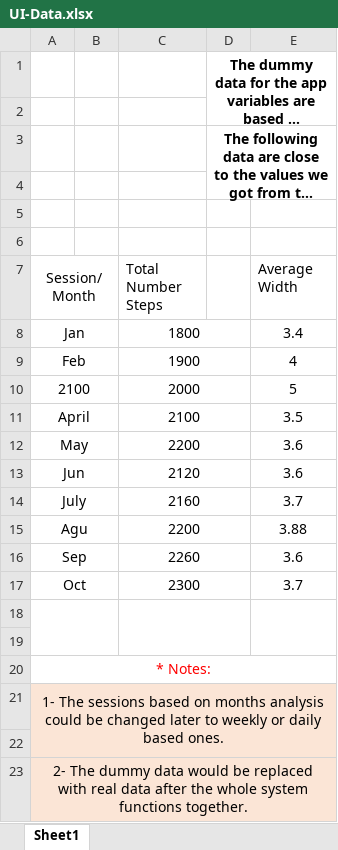
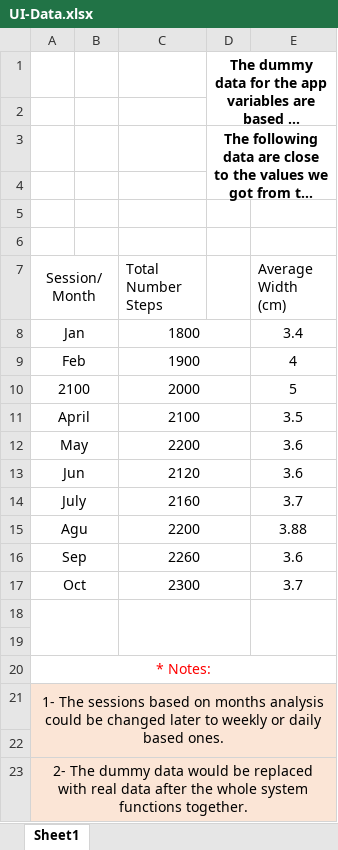
Before and after one commit to saeed97/balancebelt, an Excel workbook: OtherData/Data/UI-Data.xlsx, sheet Sheet1, drawn as a sheet; long unchanged cells end in …; values as stored, in another font and other column widths than the file's, no borders; the diff names each change by its address in the sheet, - before the commit and + after, or states it on an @@ line.

```diff
--- a/OtherData/Data/UI-Data.xlsx (sheet Sheet1)
+++ b/OtherData/Data/UI-Data.xlsx (sheet Sheet1)
-E7: Average Width
+E7: Average Width (cm)
```
Also changed, not shown: 1 other file.
